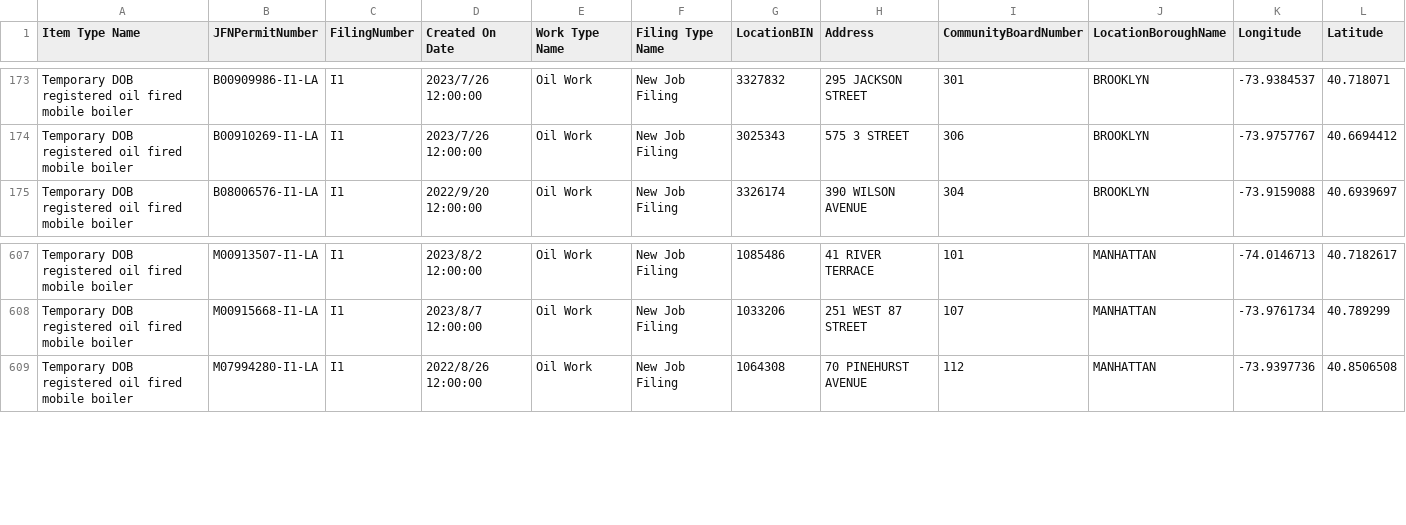
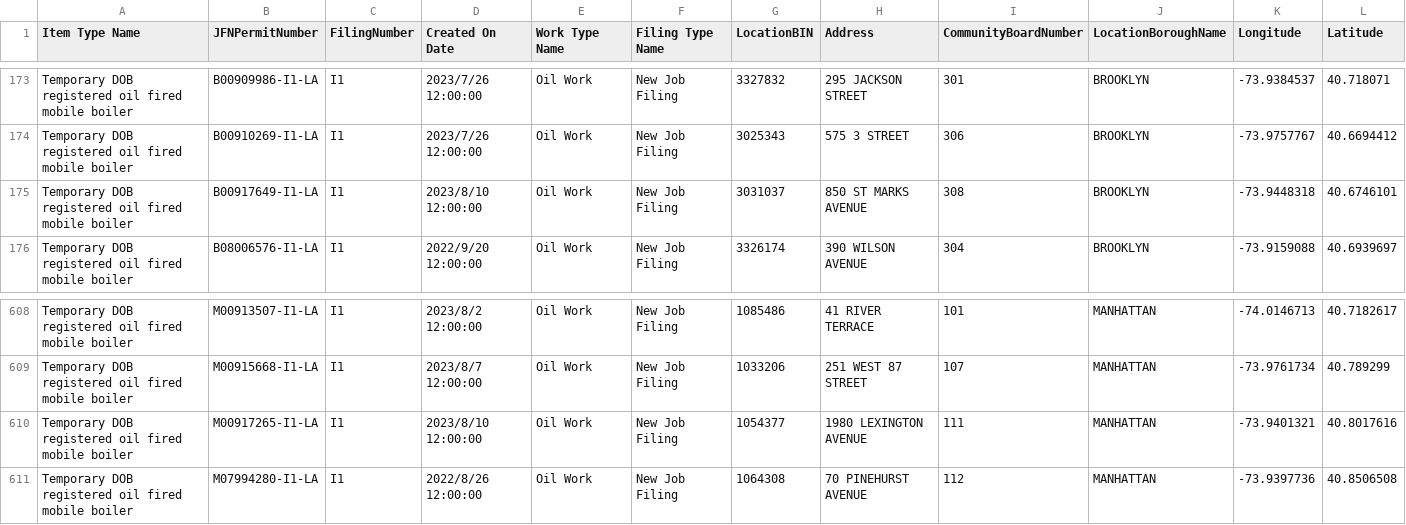
Before and after one commit to NYCDOB/Mobile_Boilers, a CSV file: data/laaMobileBoiler.csv, drawn as a sheet; only a part is shown, gaps mark what is left out; rows hold the shown columns only; the diff names each change by its address in the sheet, - before the commit and + after, or states it on an @@ line.

```diff
--- a/data/laaMobileBoiler.csv
+++ b/data/laaMobileBoiler.csv
+row 175: Temporary DOB registered oil fired mobile boiler | B00917649-I1-LA | I1 | 2023/8/10 12:00:00 | Oil Work | New Job Filing | 3031037 | 850 ST MARKS AVENUE | 308 | BROOKLYN | -73.9448318 | 40.6746101
+row 610: Temporary DOB registered oil fired mobile boiler | M00917265-I1-LA | I1 | 2023/8/10 12:00:00 | Oil Work | New Job Filing | 1054377 | 1980 LEXINGTON AVENUE | 111 | MANHATTAN | -73.9401321 | 40.8017616
```
Also changed, not shown: 1 other file.
